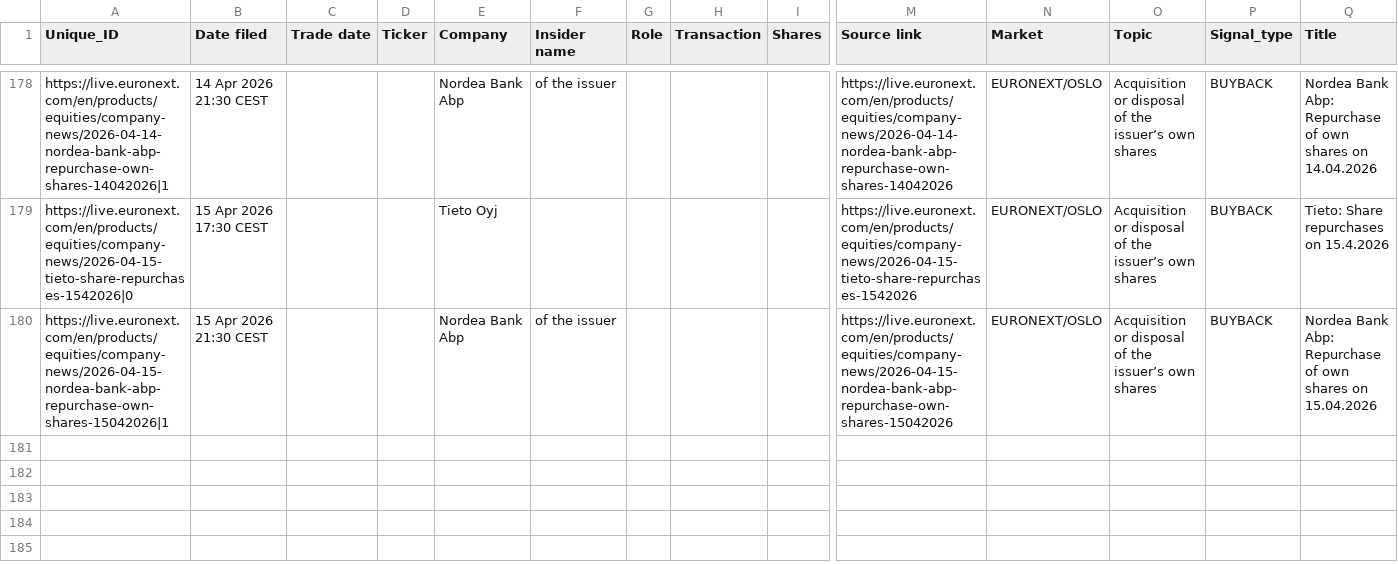
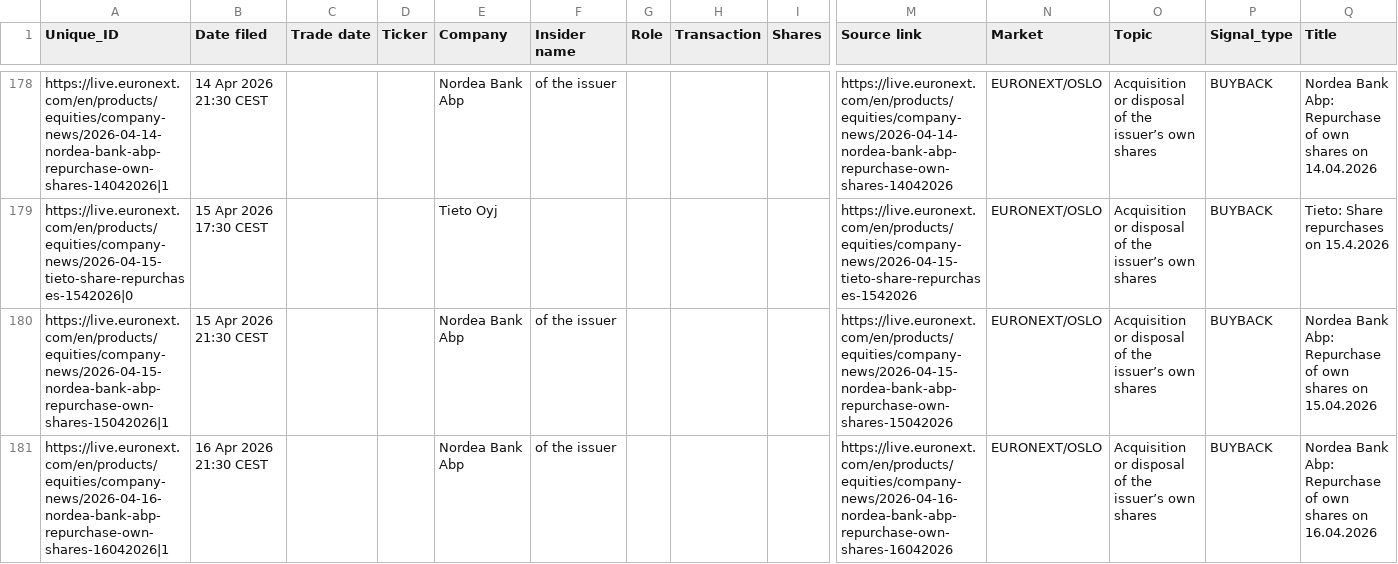
Before and after one commit to mariuslandmark-ai/insider-tracker-no, a CSV file: data/insider_trades.csv, drawn as a sheet; only a part is shown, gaps mark what is left out; rows hold the shown columns only; the diff names each change by its address in the sheet, - before the commit and + after, or states it on an @@ line.

```diff
--- a/data/insider_trades.csv
+++ b/data/insider_trades.csv
+row 181: https://live.euronext.com/en/products/equities/company-news/2026-04-16-nordea-bank-abp-repurchase-own-shares-16042026|1 | 16 Apr 2026 21:30 CEST |  |  | Nordea Bank Abp | of the issuer |  |  |  | https://live.euronext.com/en/products/equities/company-news/2026-04-16-nordea-bank-abp-repurchase-own-shares-16042026 | EURONEXT/OSLO | Acquisition or disposal of the issuer’s own shares | BUYBACK | Nordea Bank Abp: Repurchase of own shares on 16.04.2026
```
